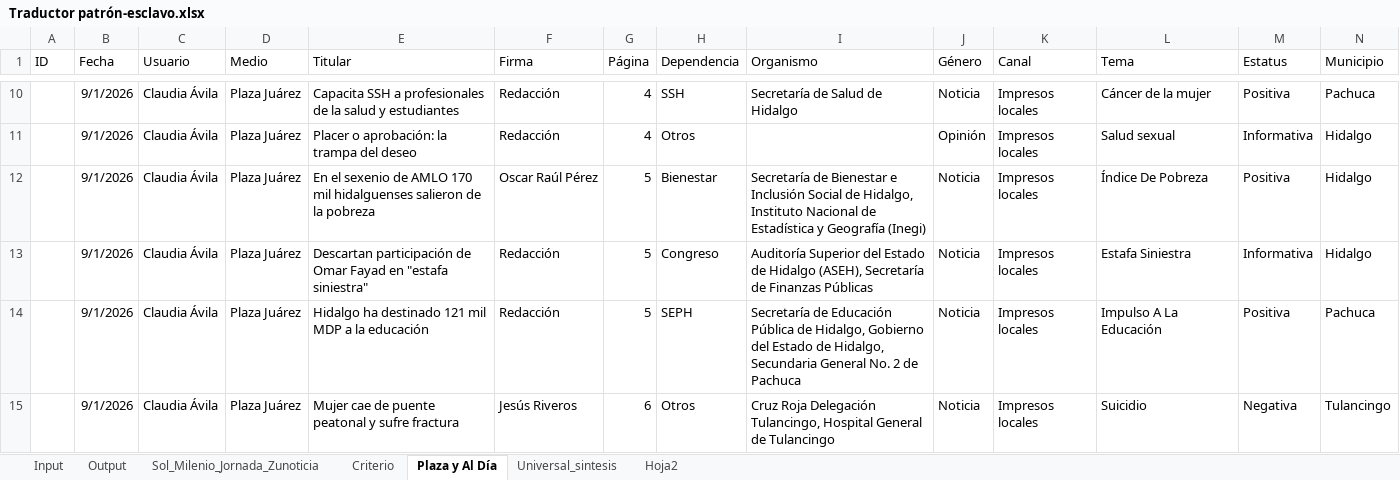
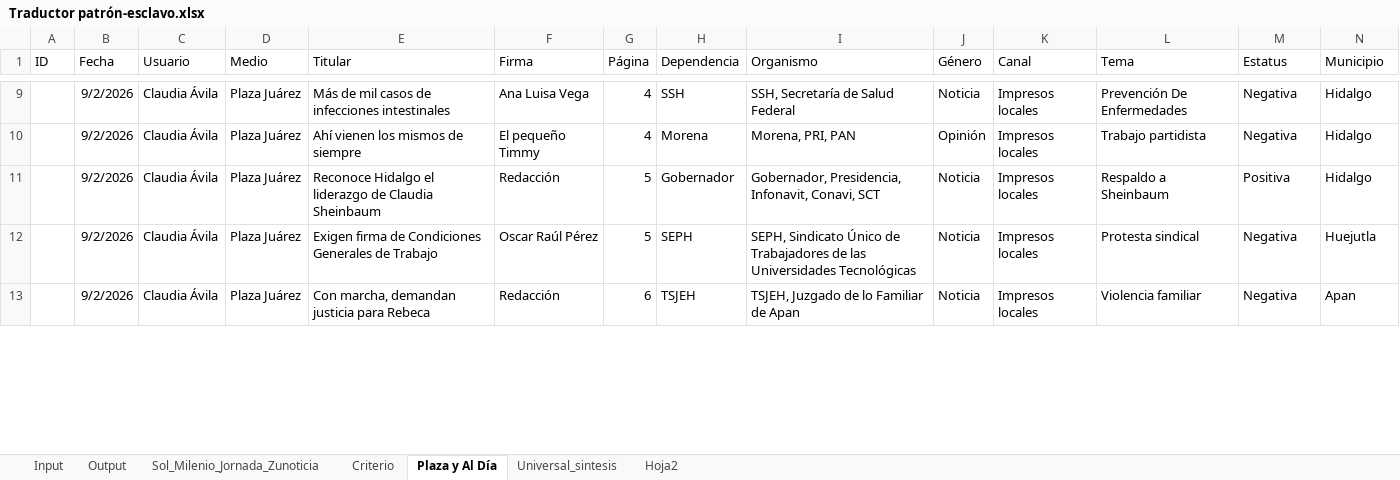
Before and after one commit to thelonious9/capturanotas, an Excel workbook: Traductor patrón-esclavo.xlsx, sheet Plaza y Al Día, drawn as a sheet; only a part is shown, gaps mark what is left out; values as stored, in another font and other column widths than the file's, no borders; table styles not drawn; removed rows and columns are numbered as before the commit, all else as after; the diff covers the shown part only; the diff names each change by its address in the sheet, - before the commit and + after, or states it on an @@ line.

```diff
--- a/Traductor patrón-esclavo.xlsx (sheet Plaza y Al Día)
+++ b/Traductor patrón-esclavo.xlsx (sheet Plaza y Al Día)
-B9:B10 (Fecha): 9/1/2026
+B9:B10 (Fecha): 9/2/2026
-E9 (Titular): Capacita SSH a profesionales de la salud y estudiantes
+E9 (Titular): Más de mil casos de infecciones intestinales
-F9 (Firma): Redacción
+F9 (Firma): Ana Luisa Vega
-I9 (Organismo): Secretaría de Salud de Hidalgo
+I9 (Organismo): SSH, Secretaría de Salud Federal
-L9 (Tema): Cáncer de la mujer
+L9 (Tema): Prevención De Enfermedades
-M9 (Estatus): Positiva
+M9 (Estatus): Negativa
-N9 (Municipio): Pachuca
+N9 (Municipio): Hidalgo
-E10 (Titular): Placer o aprobación: la trampa del deseo
+E10 (Titular): Ahí vienen los mismos de siempre
-F10 (Firma): Redacción
+F10 (Firma): El pequeño Timmy
-H10 (Dependencia): Otros
+H10 (Dependencia): Morena
-I10 (Organismo): (empty)
+I10 (Organismo): Morena, PRI, PAN
-L10 (Tema): Salud sexual
+L10 (Tema): Trabajo partidista
-M10 (Estatus): Informativa
+M10 (Estatus): Negativa
-row 12:  | 9/1/2026 | Claudia Ávila | Plaza Juárez | En el sexenio de AMLO 170 mil hidalguenses salieron de la pobreza | Oscar Raúl Pérez | 5 | Bienestar | Secretaría de Bienestar e Inclusión Social de Hidalgo, Instituto Nacional de Estadística y Geografía (Inegi) | Noticia | Impresos locales | Índice De Pobreza | Positiva | Hidalgo
-B11:B13 (Fecha): 9/1/2026
+B11:B13 (Fecha): 9/2/2026
-E11 (Titular): Descartan participación de Omar Fayad en "estafa siniestra"
+E11 (Titular): Reconoce Hidalgo el liderazgo de Claudia Sheinbaum
-H11 (Dependencia): Congreso
+H11 (Dependencia): Gobernador
-I11 (Organismo): Auditoría Superior del Estado de Hidalgo (ASEH), Secretaría de Finanzas Públicas
+I11 (Organismo): Gobernador, Presidencia, Infonavit, Conavi, SCT
-L11 (Tema): Estafa Siniestra
+L11 (Tema): Respaldo a Sheinbaum
-M11 (Estatus): Informativa
+M11 (Estatus): Positiva
-E12 (Titular): Hidalgo ha destinado 121 mil MDP a la educación
+E12 (Titular): Exigen firma de Condiciones Generales de Trabajo
-F12 (Firma): Redacción
+F12 (Firma): Oscar Raúl Pérez
-I12 (Organismo): Secretaría de Educación Pública de Hidalgo, Gobierno del Estado de Hidalgo, Secundaria General No. 2 de Pachuca
+I12 (Organismo): SEPH, Sindicato Único de Trabajadores de las Universidades Tecnológicas
-L12 (Tema): Impulso A La Educación
+L12 (Tema): Protesta sindical
-M12 (Estatus): Positiva
+M12 (Estatus): Negativa
-N12 (Municipio): Pachuca
+N12 (Municipio): Huejutla
-E13 (Titular): Mujer cae de puente peatonal y sufre fractura
+E13 (Titular): Con marcha, demandan justicia para Rebeca
-F13 (Firma): Jesús Riveros
+F13 (Firma): Redacción
-H13 (Dependencia): Otros
+H13 (Dependencia): TSJEH
-I13 (Organismo): Cruz Roja Delegación Tulancingo, Hospital General de Tulancingo
+I13 (Organismo): TSJEH, Juzgado de lo Familiar de Apan
-L13 (Tema): Suicidio
+L13 (Tema): Violencia familiar
-N13 (Municipio): Tulancingo
+N13 (Municipio): Apan
```
Also changed, not shown: 8 added rows, 8 removed rows and 106 edited cells elsewhere in this sheet, sheet Output, sheet Input, sheet Sol_Milenio_Jornada_Zunoticia, sheet Universal_sintesis, sheet Criterio, sheet Hoja2, tABLA PARA XML.xlsx, 1 other file.
